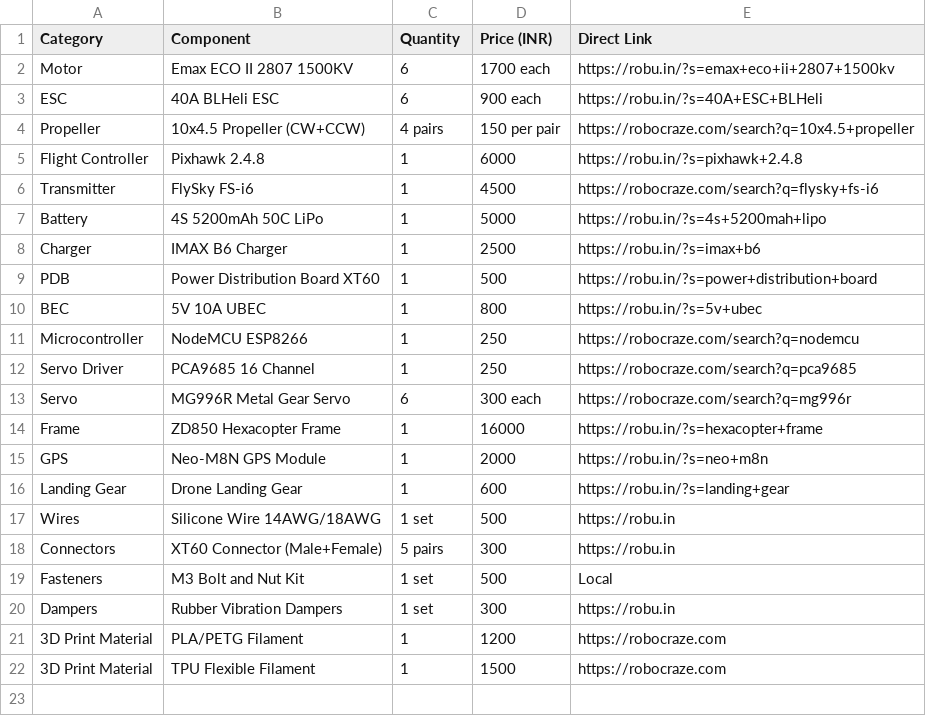
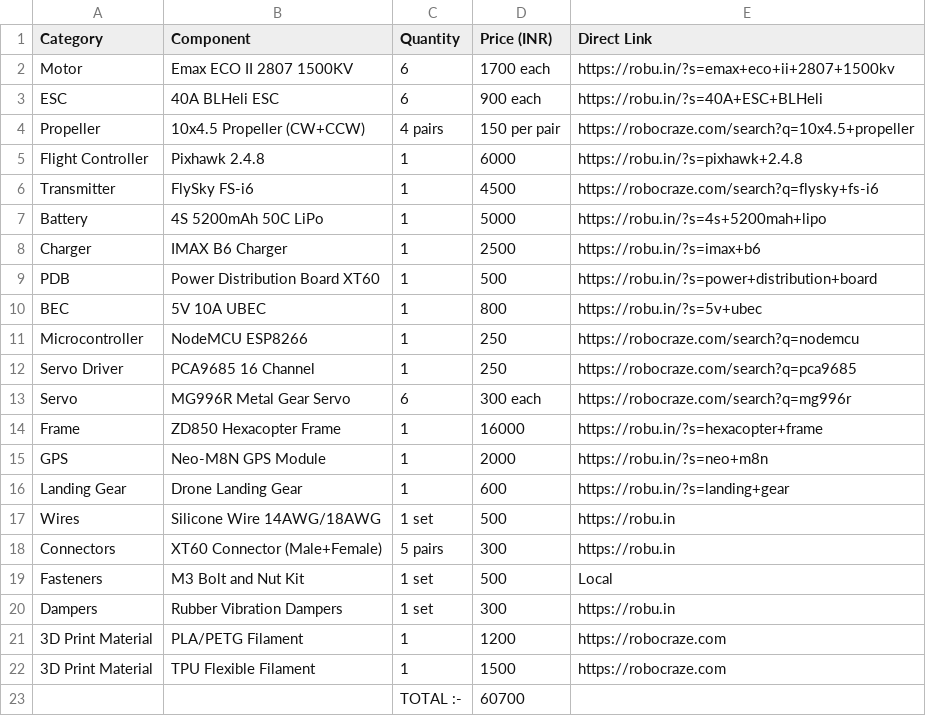
Before and after one commit to AayanKhan949/OCTOFly-1, a CSV file: BOM/drone_bom.csv, drawn as a sheet; the diff names each change by its address in the sheet, - before the commit and + after, or states it on an @@ line.

Commit message:
Add files via upload

```diff
--- a/BOM/drone_bom.csv
+++ b/BOM/drone_bom.csv
+row 23:  |  | TOTAL :- | 60700
```
